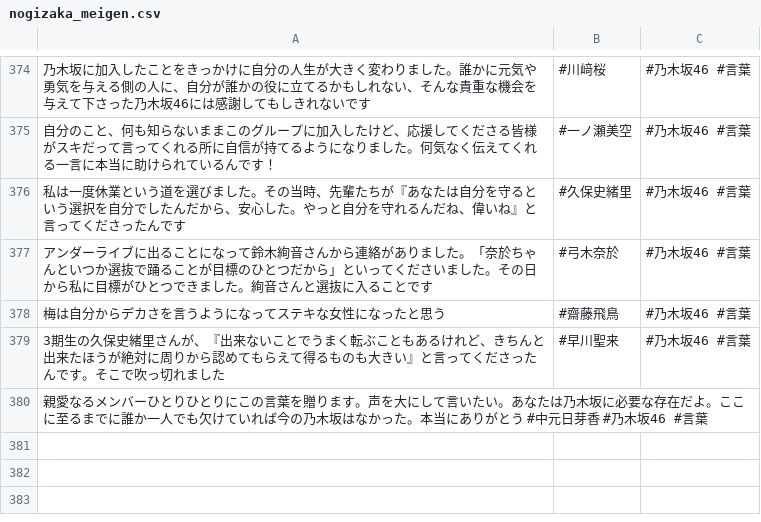
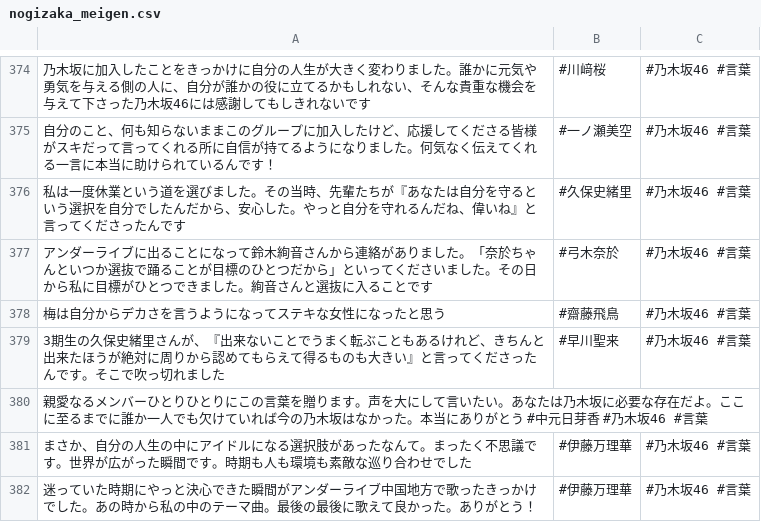
Before and after one commit to tonytani37/nogizaka46_live, a CSV file: nogizaka_meigen.csv, drawn as a sheet; only a part is shown, gaps mark what is left out.

Commit message:
2022/09/07  8:46

```diff
--- a/nogizaka_meigen.csv
+++ b/nogizaka_meigen.csv
@@ -380 +380,3 @@
 親愛なるメンバーひとりひとりにこの言葉を贈ります。声を大にして言いたい。あなたは乃木坂に必要な存在だよ。ここに至るまでに誰か一人でも欠けていれば今の乃木坂はなかった。本当にありがとう #中元日芽香 #乃木坂46 #言葉
+まさか、自分の人生の中にアイドルになる選択肢があったなんて。まったく不思議です。世界が広がった瞬間です。時期も人も環境も素敵な巡り合わせでした,#伊藤万理華,#乃木坂46 #言葉
+迷っていた時期にやっと決心できた瞬間がアンダーライブ中国地方で歌ったきっかけでした。あの時から私の中のテーマ曲。最後の最後に歌えて良かった。ありがとう！,#伊藤万理華,#乃木坂46 #言葉
```
